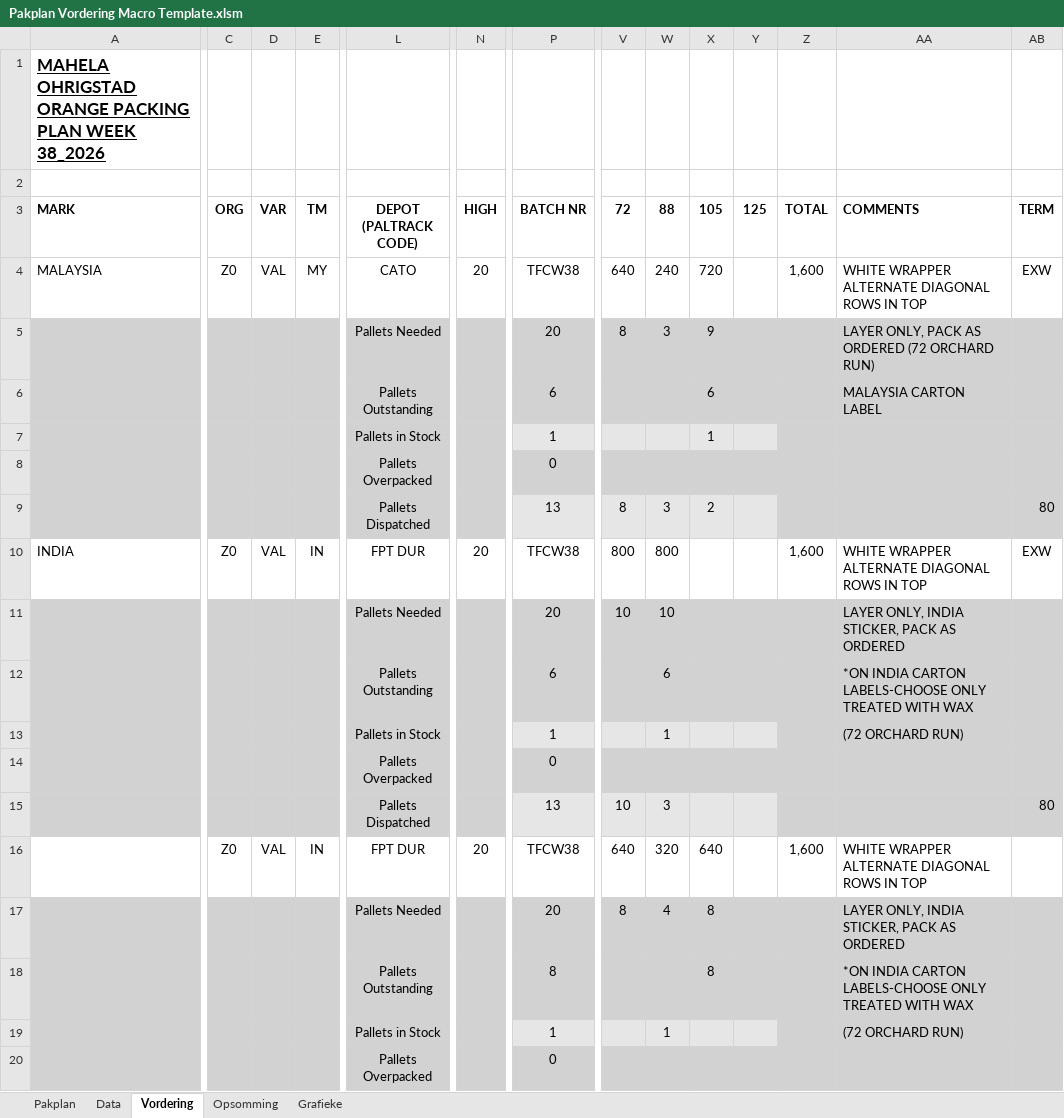
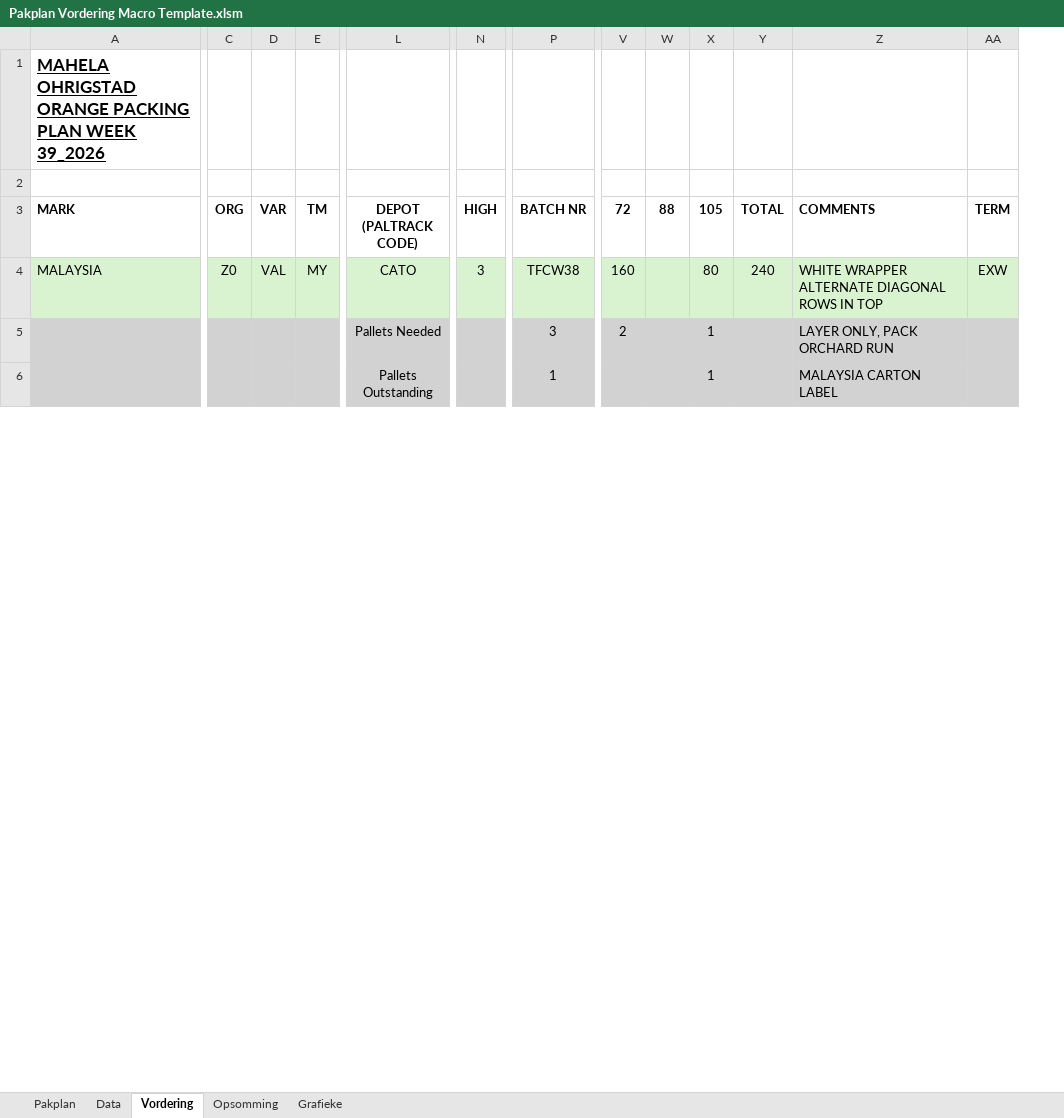
Before and after one commit to MonopoLoid/Pakplan_Vordering, an Excel workbook: Pakplan Vordering Macro Template.xlsm, sheet Vordering, drawn as a sheet; only a part is shown, gaps mark what is left out; values as stored, in another font and other column widths than the file's, no borders; conditional formats not drawn; removed rows and columns are numbered as before the commit, all else as after; rows hold the shown columns only; the diff covers the shown part only; the diff names each change by its address in the sheet, - before the commit and + after, or states it on an @@ line.

```diff
--- a/Pakplan Vordering Macro Template.xlsm (sheet Vordering)
+++ b/Pakplan Vordering Macro Template.xlsm (sheet Vordering)
-column Y (125), empty
-A1 (MARK): …PLAN WEEK 38_2026
+A1 (MARK): …PLAN WEEK 39_2026
-A4:X4 fill: none
+A4:X4 fill: #D9F2D0
-N4 (HIGH): 20
+N4 (HIGH): 3
-V4 (72): 640
+V4 (72): 160
-W4 (88): 240
+W4 (88): (empty)
-X4 (105): 720
+X4 (105): 80
-Y4 (TOTAL): 1,600
+Y4 (TOTAL): 240
-Y4:AA4 fill: none
+Y4:AA4 fill: #D9F2D0
-row 5:  |  |  |  | Pallets Needed |  | 20 | 8 | 3 | 9 |  |  | LAYER ONLY, PACK AS ORDERED (72 ORCHARD RUN)
-row 6:  |  |  |  | Pallets Outstanding |  | 6 |  |  | 6 |  |  | MALAYSIA CARTON LABEL
+row 5:  |  |  |  | Pallets Needed |  | 3 | 2 |  | 1 |  | LAYER ONLY, PACK ORCHARD RUN
-L6 (DEPOT (PALTRACK CODE)): Pallets in Stock
+L6 (DEPOT (PALTRACK CODE)): Pallets Outstanding
-Z6 (COMMENTS): (empty)
+Z6 (COMMENTS): MALAYSIA CARTON LABEL
@@ row 8 moved to row 20: Pallets Overpacked @@
-row 9:  |  |  |  | Pallets Dispatched |  | 13 | 8 | 3 | 2 |  |  |  | 80
-row 10: INDIA | Z0 | VAL | IN | FPT DUR | 20 | TFCW38 | 800 | 800 |  |  | 1,600 | WHITE WRAPPER ALTERNATE DIAGONAL ROWS IN TOP | EXW
@@ row 11 moved to row 41: Pallets Needed @@
-row 12:  |  |  |  | Pallets Outstanding |  | 6 |  | 6 |  |  |  | *ON INDIA CARTON LABELS-CHOOSE ONLY TREATED WITH WAX
-row 13:  |  |  |  | Pallets in Stock |  | 1 |  | 1 |  |  |  | (72 ORCHARD RUN)
@@ row 14 moved to row 26: Pallets Overpacked @@
-row 15:  |  |  |  | Pallets Dispatched |  | 13 | 10 | 3 |  |  |  |  | 80
-row 16:  | Z0 | VAL | IN | FPT DUR | 20 | TFCW38 | 640 | 320 | 640 |  | 1,600 | WHITE WRAPPER ALTERNATE DIAGONAL ROWS IN TOP
-row 17:  |  |  |  | Pallets Needed |  | 20 | 8 | 4 | 8 |  |  | LAYER ONLY, INDIA STICKER, PACK AS ORDERED
-row 18:  |  |  |  | Pallets Outstanding |  | 8 |  |  | 8 |  |  | *ON INDIA CARTON LABELS-CHOOSE ONLY TREATED WITH WAX
-row 19:  |  |  |  | Pallets in Stock |  | 1 |  | 1 |  |  |  | (72 ORCHARD RUN)
@@ row 20 moved to row 32: Pallets Overpacked @@
```
Also changed, not shown: 70 added rows, 60 removed rows, 4 moved rows, 18 edited cells and cell formats elsewhere in this sheet, sheet Data, sheet Pakplan, sheet Opsomming, formulas that keep their value, charts or pictures, 1 other file.
